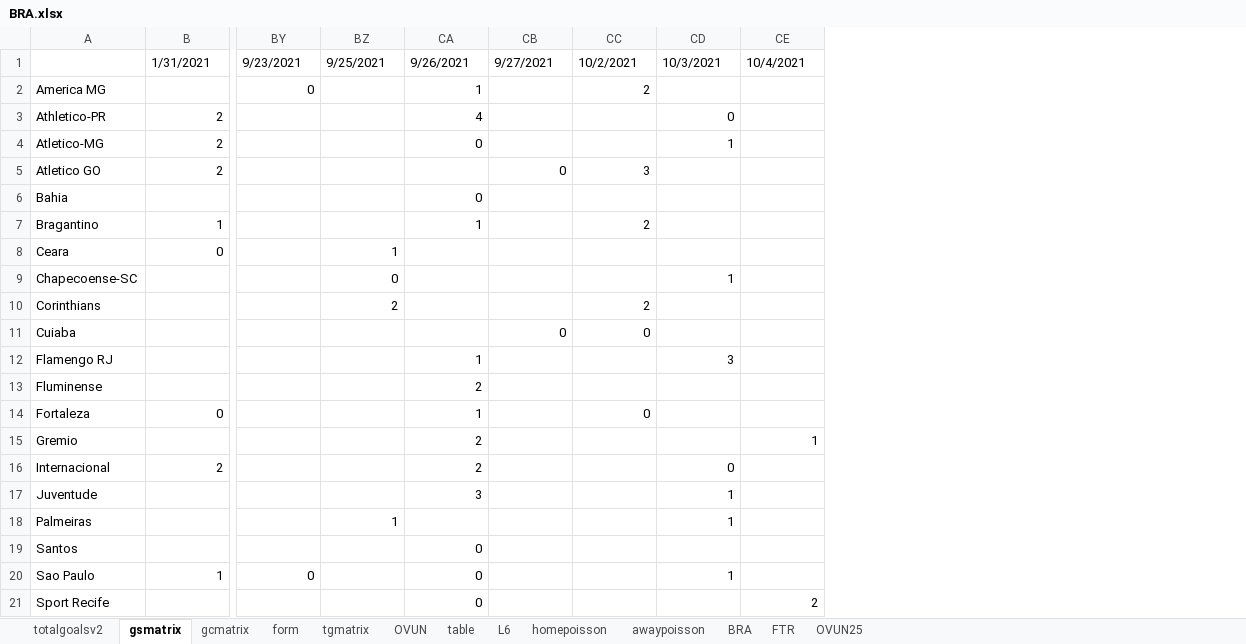
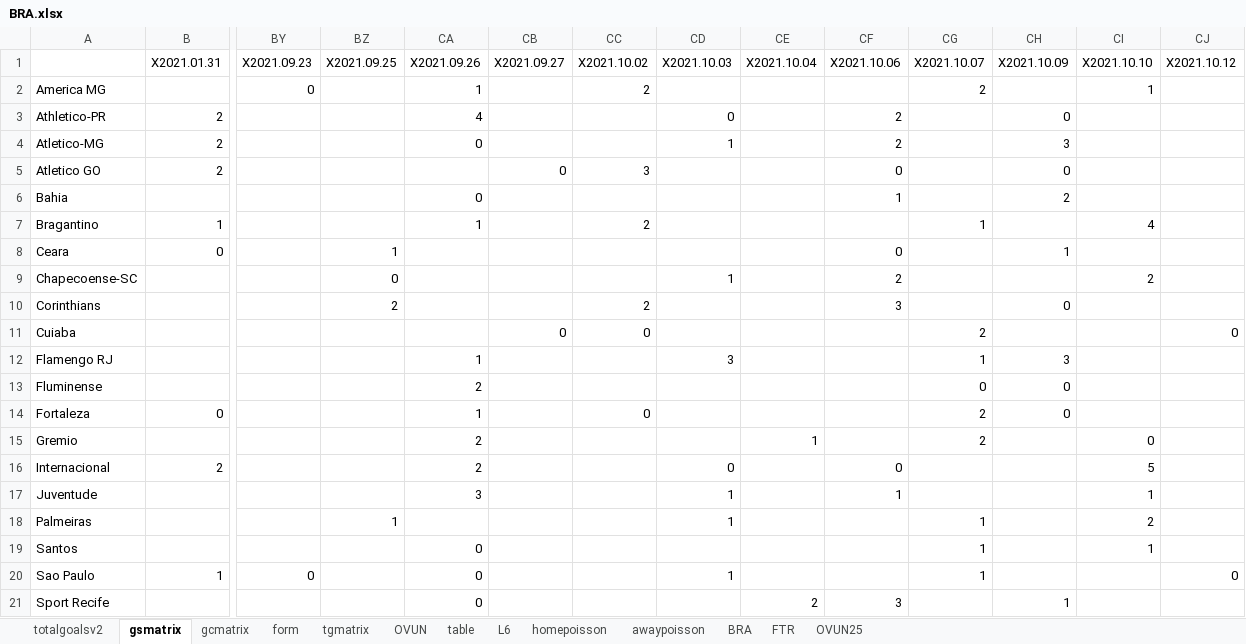
Before and after one commit to gitboyzorro5/Rsoccer, an Excel workbook: BRA.xlsx, sheet gsmatrix, drawn as a sheet; only a part is shown, gaps mark what is left out; values as stored, in another font and other column widths than the file's, no cell formats; conditional formats not drawn; removed rows and columns are numbered as before the commit, all else as after; rows hold the shown columns only; the diff names each change by its address in the sheet, - before the commit and + after, or states it on an @@ line.

```diff
--- a/BRA.xlsx (sheet gsmatrix)
+++ b/BRA.xlsx (sheet gsmatrix)
+column CF, rows 3-21: 2 | 2 | 0 | 1 |  | 0 | 2 | 3 |  |  |  |  |  | 0 | 1 |  |  |  | 3
+column CG, rows 2-20: 2 |  |  |  |  | 1 |  |  |  | 2 | 1 | 0 | 2 | 2 |  |  | 1 | 1 | 1
+column CH, rows 3-21: 0 | 3 | 0 | 2 |  | 1 |  | 0 |  | 3 | 0 | 0 |  |  |  |  |  |  | 1
+column CI, rows 2-19: 1 |  |  |  |  | 4 |  | 2 |  |  |  |  |  | 0 | 5 | 1 | 2 | 1
+column CJ, rows 11-20: 0 |  |  |  |  |  |  |  |  | 0
-row 1:  | 1/31/2021 | 9/23/2021 | 9/25/2021 | 9/26/2021 | 9/27/2021 | 10/2/2021 | 10/3/2021 | 10/4/2021
+row 1:  | X2021.01.31 | X2021.09.23 | X2021.09.25 | X2021.09.26 | X2021.09.27 | X2021.10.02 | X2021.10.03 | X2021.10.04 | X2021.10.06 | X2021.10.07 | X2021.10.09 | X2021.10.10 | X2021.10.12
```
Also changed, not shown: sheet BRA, sheet totalgoalsv2, sheet OVUN, sheet gcmatrix, sheet tgmatrix, sheet form, 6 more sheets, cell formats, Divisions/E3.xlsx, Divisions/EC.xlsx, 56 other files.
